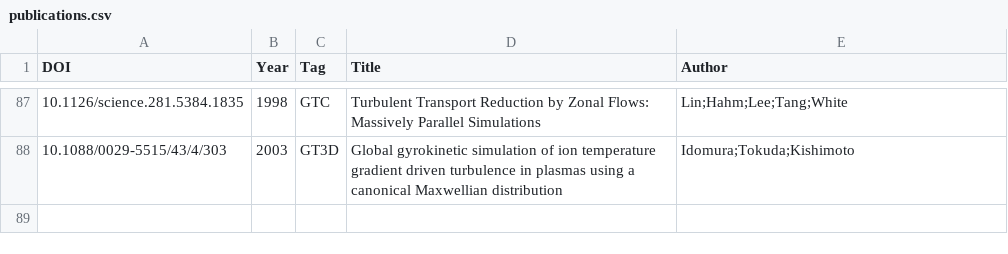
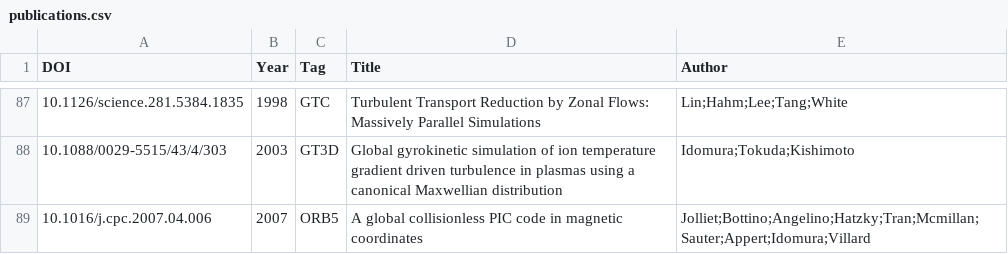
Before and after one commit to yhu1729/FusionArena, a CSV file: data/publications.csv, drawn as a sheet; only a part is shown, gaps mark what is left out; the diff names each change by its address in the sheet, - before the commit and + after, or states it on an @@ line.

```diff
--- a/data/publications.csv
+++ b/data/publications.csv
+row 89: 10.1016/j.cpc.2007.04.006 | 2007 | ORB5 | A global collisionless PIC code in magnetic coordinates | Jolliet;Bottino;Angelino;Hatzky;Tran;Mcmillan;Sauter;Appert;Idomura;Villard
```
Also changed, not shown: 2 other files.
